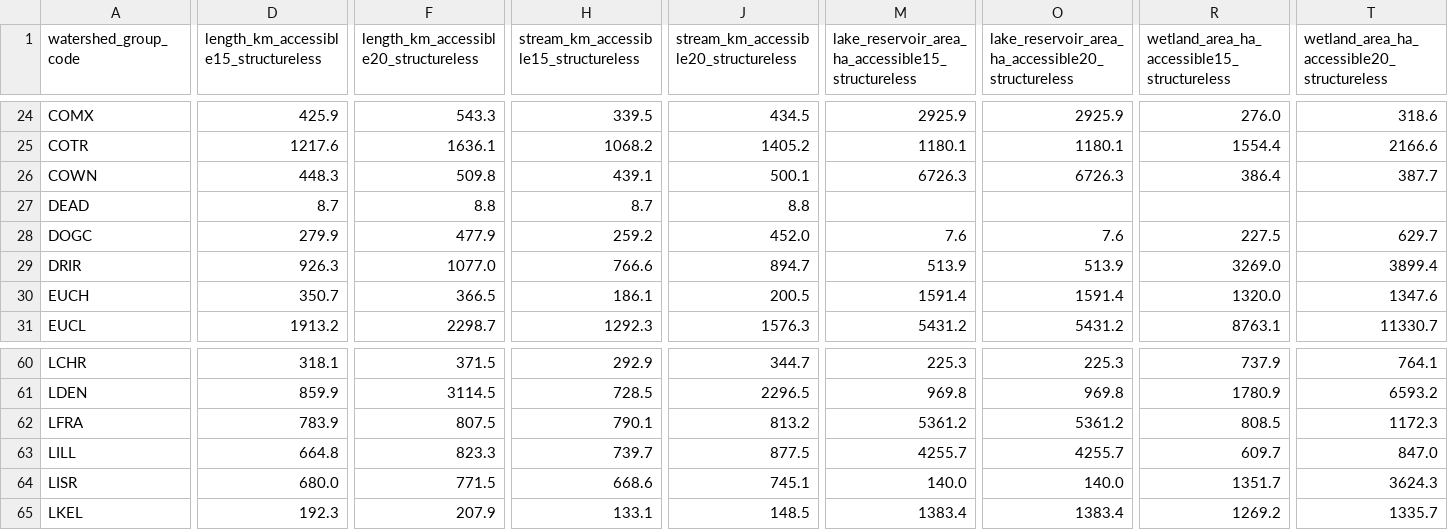
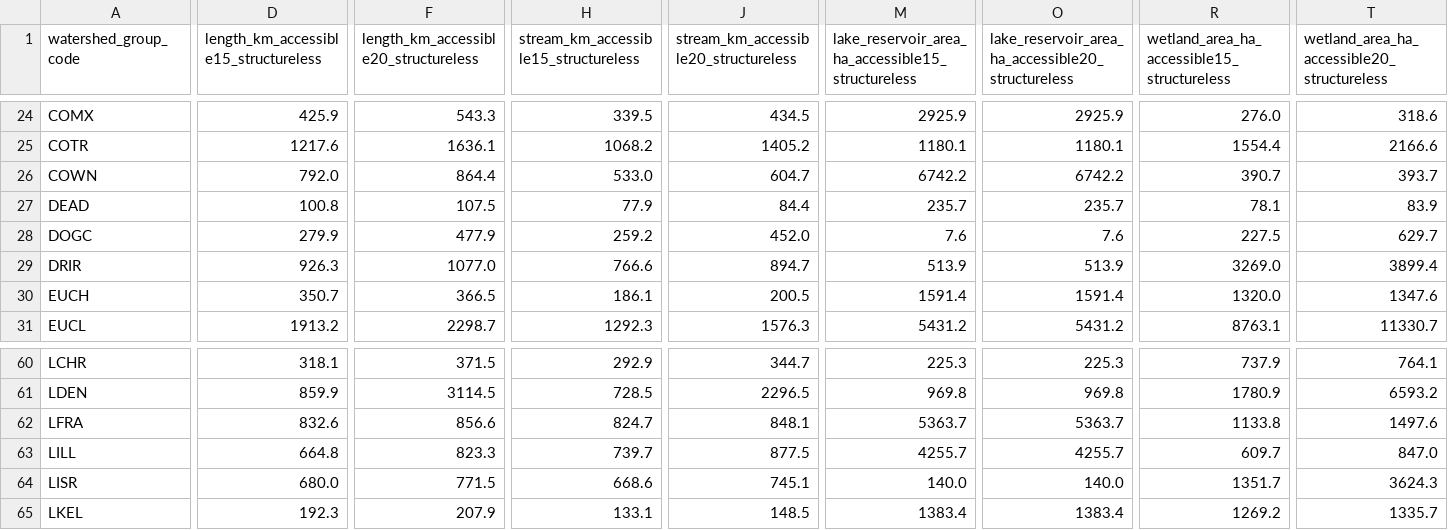
Before and after one commit to smnorris/cwf_fishpassage, a CSV file: outputs/wsg_prioritize.csv, drawn as a sheet; only a part is shown, gaps mark what is left out; the diff covers the shown part only; the diff names each change by its address in the sheet, - before the commit and + after, or states it on an @@ line.

Commit message:
apply fixes to dams and culverts

```diff
--- a/outputs/wsg_prioritize.csv
+++ b/outputs/wsg_prioritize.csv
-D26: 448.3
+D26: 792.0
-F26: 509.8
+F26: 864.4
-H26: 439.1
+H26: 533.0
-J26: 500.1
+J26: 604.7
-M26: 6726.3
+M26: 6742.2
-O26: 6726.3
+O26: 6742.2
-R26: 386.4
+R26: 390.7
-T26: 387.7
+T26: 393.7
-D27: 8.7
+D27: 100.8
-F27: 8.8
+F27: 107.5
-H27: 8.7
+H27: 77.9
-J27: 8.8
+J27: 84.4
-M27: (empty)
+M27: 235.7
-O27: (empty)
+O27: 235.7
-R27: (empty)
+R27: 78.1
-T27: (empty)
+T27: 83.9
-D62: 783.9
+D62: 832.6
-F62: 807.5
+F62: 856.6
-H62: 790.1
+H62: 824.7
-J62: 813.2
+J62: 848.1
-M62: 5361.2
+M62: 5363.7
-O62: 5361.2
+O62: 5363.7
-R62: 808.5
+R62: 1133.8
-T62: 1172.3
+T62: 1497.6
```
Also changed, not shown: 151 edited cells elsewhere in this file, 6 other files.
